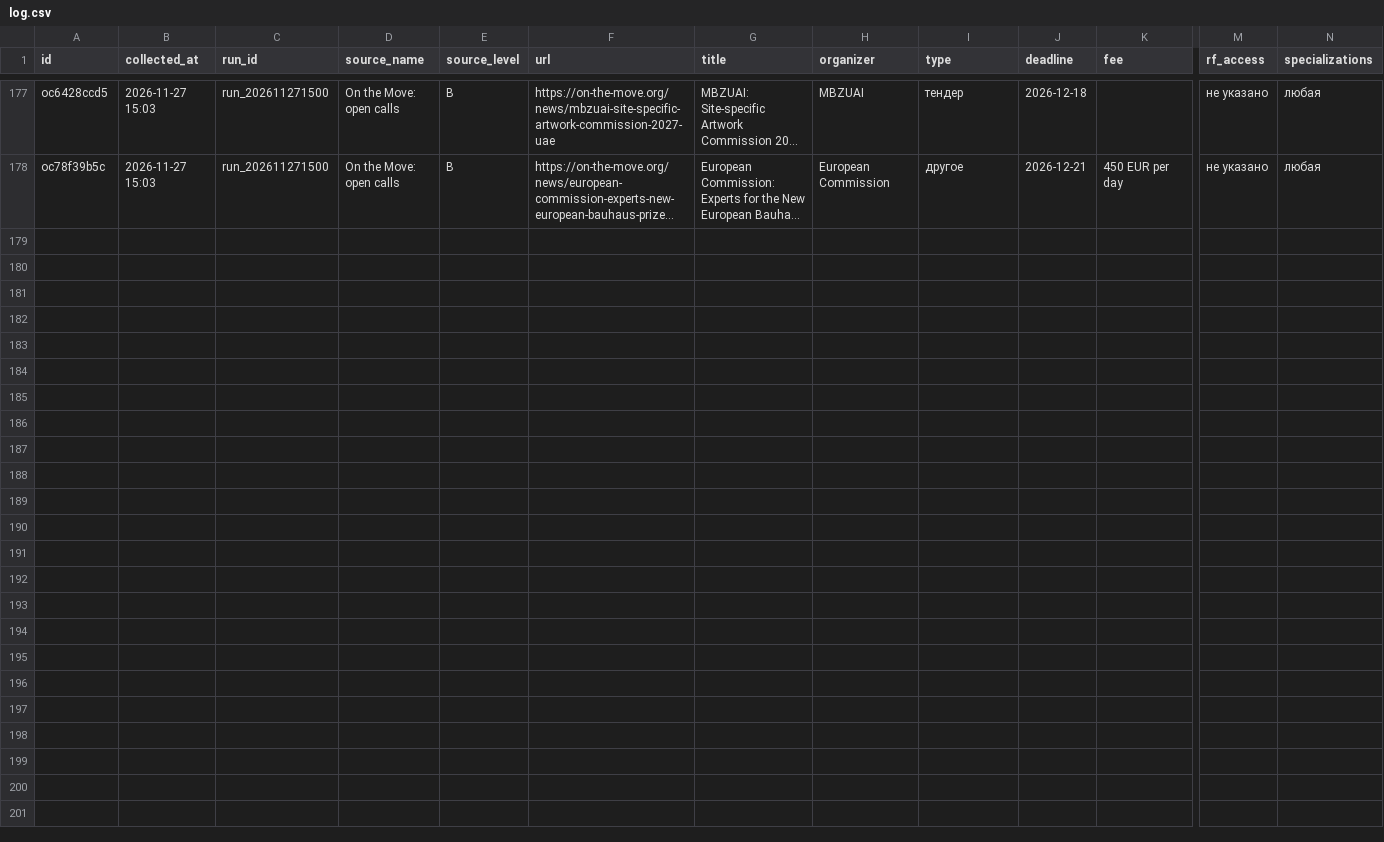
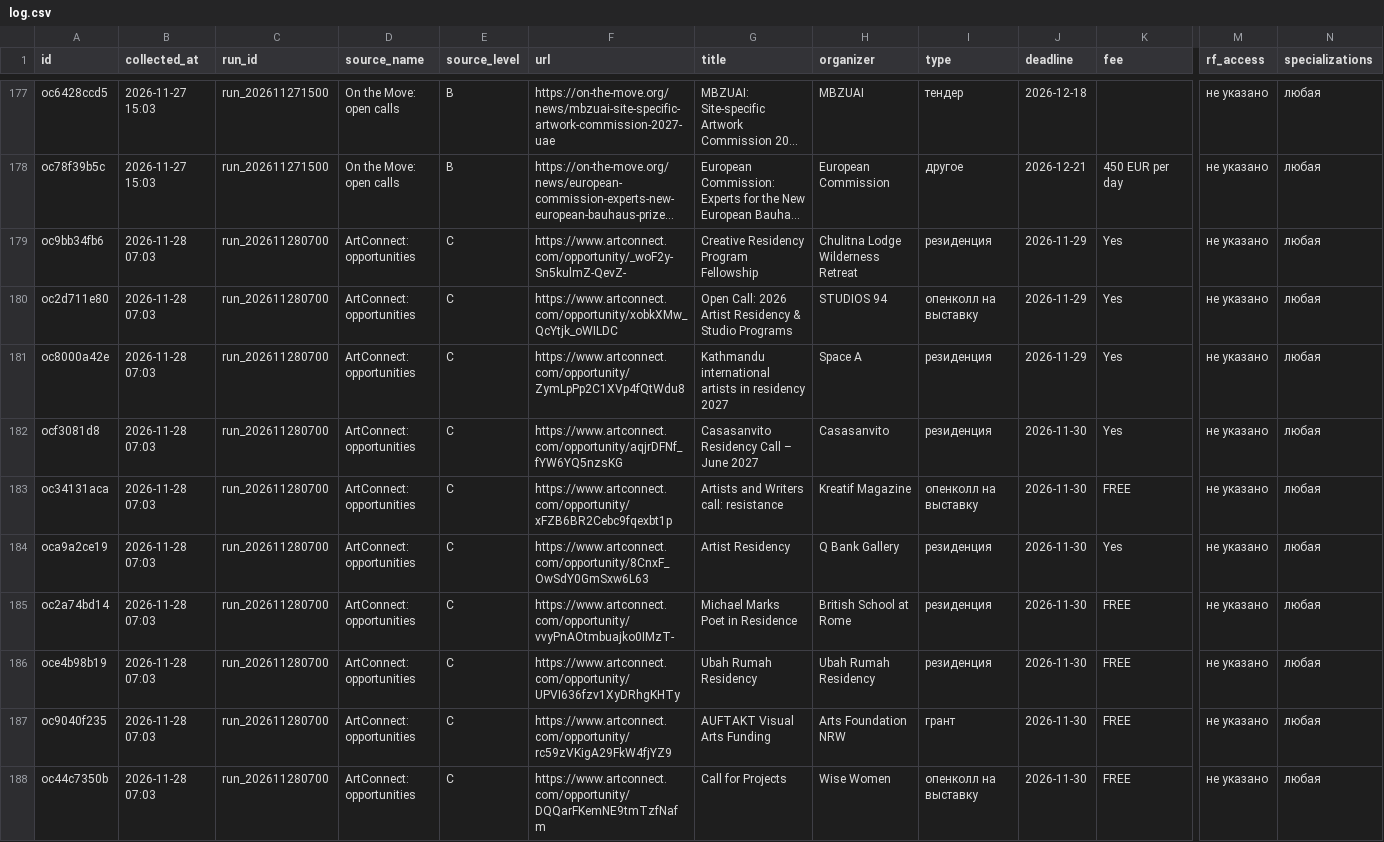
Before and after one commit to SENYANABE/opencall, a CSV file: data/log.csv, drawn as a sheet; only a part is shown, gaps mark what is left out; long unchanged cells end in …; rows hold the shown columns only; the diff names each change by its address in the sheet, - before the commit and + after, or states it on an @@ line.

Commit message:
Лог: collect 2026-11-28 07:03

```diff
--- a/data/log.csv
+++ b/data/log.csv
+row 179: oc9bb34fb6 | 2026-11-28 07:03 | run_202611280700 | ArtConnect: opportunities | C | https://www.artconnect.com/opportunity/_woF2y-Sn5kulmZ-QevZ- | Creative Residency Program Fellowship | Chulitna Lodge Wilderness Retreat | резиденция | 2026-11-29 | Yes | не указано | любая
+row 180: oc2d711e80 | 2026-11-28 07:03 | run_202611280700 | ArtConnect: opportunities | C | https://www.artconnect.com/opportunity/xobkXMw_QcYtjk_oWILDC | Open Call: 2026 Artist Residency & Studio Programs | STUDIOS 94 | опенколл на выставку | 2026-11-29 | Yes | не указано | любая
+row 181: oc8000a42e | 2026-11-28 07:03 | run_202611280700 | ArtConnect: opportunities | C | https://www.artconnect.com/opportunity/ZymLpPp2C1XVp4fQtWdu8 | Kathmandu international artists in residency 2027 | Space A | резиденция | 2026-11-29 | Yes | не указано | любая
+row 182: ocf3081d8 | 2026-11-28 07:03 | run_202611280700 | ArtConnect: opportunities | C | https://www.artconnect.com/opportunity/aqjrDFNf_fYW6YQ5nzsKG | Casasanvito Residency Call – June 2027 | Casasanvito | резиденция | 2026-11-30 | Yes | не указано | любая
+row 183: oc34131aca | 2026-11-28 07:03 | run_202611280700 | ArtConnect: opportunities | C | https://www.artconnect.com/opportunity/xFZB6BR2Cebc9fqexbt1p | Artists and Writers call: resistance | Kreatif Magazine | опенколл на выставку | 2026-11-30 | FREE | не указано | любая
+row 184: oca9a2ce19 | 2026-11-28 07:03 | run_202611280700 | ArtConnect: opportunities | C | https://www.artconnect.com/opportunity/8CnxF_OwSdY0GmSxw6L63 | Artist Residency | Q Bank Gallery | резиденция | 2026-11-30 | Yes | не указано | любая
+row 185: oc2a74bd14 | 2026-11-28 07:03 | run_202611280700 | ArtConnect: opportunities | C | https://www.artconnect.com/opportunity/vvyPnAOtmbuajko0IMzT- | Michael Marks Poet in Residence | British School at Rome | резиденция | 2026-11-30 | FREE | не указано | любая
+row 186: oce4b98b19 | 2026-11-28 07:03 | run_202611280700 | ArtConnect: opportunities | C | https://www.artconnect.com/opportunity/UPVI636fzv1XyDRhgKHTy | Ubah Rumah Residency | Ubah Rumah Residency | резиденция | 2026-11-30 | FREE | не указано | любая
+row 187: oc9040f235 | 2026-11-28 07:03 | run_202611280700 | ArtConnect: opportunities | C | https://www.artconnect.com/opportunity/rc59zVKigA29FkW4fjYZ9 | AUFTAKT Visual Arts Funding | Arts Foundation NRW | грант | 2026-11-30 | FREE | не указано | любая
+row 188: oc44c7350b | 2026-11-28 07:03 | run_202611280700 | ArtConnect: opportunities | C | https://www.artconnect.com/opportunity/DQQarFKemNE9tmTzfNafm | Call for Projects | Wise Women | опенколл на выставку | 2026-11-30 | FREE | не указано | любая
```
Also changed, not shown: data/audience.csv, data/post_views.csv, 2 other files.
